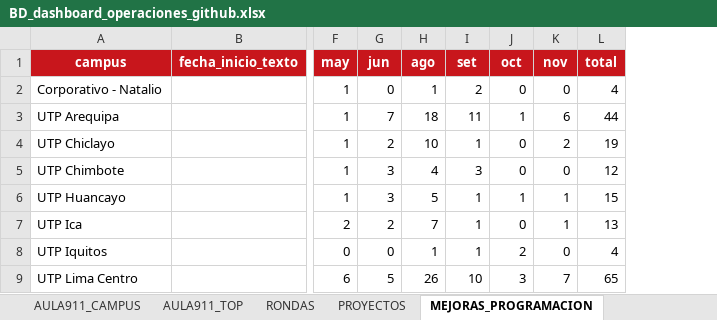
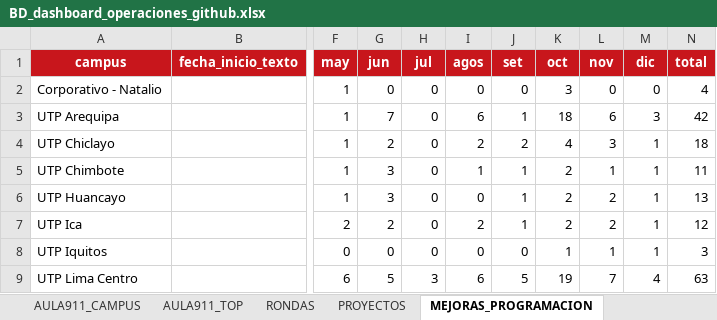
Before and after one commit to proyectosopsutp/proyectos-operaciones_dashboard, an Excel workbook: BD_dashboard_operaciones_github.xlsx, sheet MEJORAS_PROGRAMACION, drawn as a sheet; only a part is shown, gaps mark what is left out; values as stored, in another font and other column widths than the file's, no borders; charts and pictures not drawn; removed rows and columns are numbered as before the commit, all else as after; the diff covers the shown part only; the diff names each change by its address in the sheet, - before the commit and + after, or states it on an @@ line.

Commit message:
Add files via upload

```diff
--- a/BD_dashboard_operaciones_github.xlsx (sheet MEJORAS_PROGRAMACION)
+++ b/BD_dashboard_operaciones_github.xlsx (sheet MEJORAS_PROGRAMACION)
-column H (ago), rows 2-9: 1 | 18 | 10 | 4 | 5 | 7 | 1 | 26
+column H (jul), rows 2-9: 0 | 0 | 0 | 0 | 0 | 0 | 0 | 3
+column I (agos), rows 2-9: 0 | 6 | 2 | 1 | 0 | 2 | 0 | 6
+column M (dic), rows 2-9: 0 | 3 | 1 | 1 | 1 | 1 | 1 | 4
-J2 (set): 2
+J2 (set): 0
-K2 (oct): 0
+K2 (oct): 3
-J3 (set): 11
+J3 (set): 1
-K3 (oct): 1
+K3 (oct): 18
-N3 (total): 44
+N3 (total): 42
-J4 (set): 1
+J4 (set): 2
-K4 (oct): 0
+K4 (oct): 4
-L4 (nov): 2
+L4 (nov): 3
-N4 (total): 19
+N4 (total): 18
-J5 (set): 3
+J5 (set): 1
-K5 (oct): 0
+K5 (oct): 2
-L5 (nov): 0
+L5 (nov): 1
-N5 (total): 12
+N5 (total): 11
-K6 (oct): 1
+K6 (oct): 2
-L6:L7 (nov): 1
+L6:L7 (nov): 2
-N6 (total): 15
+N6 (total): 13
-K7 (oct): 0
+K7 (oct): 2
-N7 (total): 13
+N7 (total): 12
-J8 (set): 1
+J8 (set): 0
-K8 (oct): 2
+K8 (oct): 1
-L8 (nov): 0
+L8 (nov): 1
-N8 (total): 4
+N8 (total): 3
-J9 (set): 10
+J9 (set): 5
-K9 (oct): 3
+K9 (oct): 19
-N9 (total): 65
+N9 (total): 63
```
Also changed, not shown: 27 edited cells elsewhere in this sheet, sheet RONDAS.
